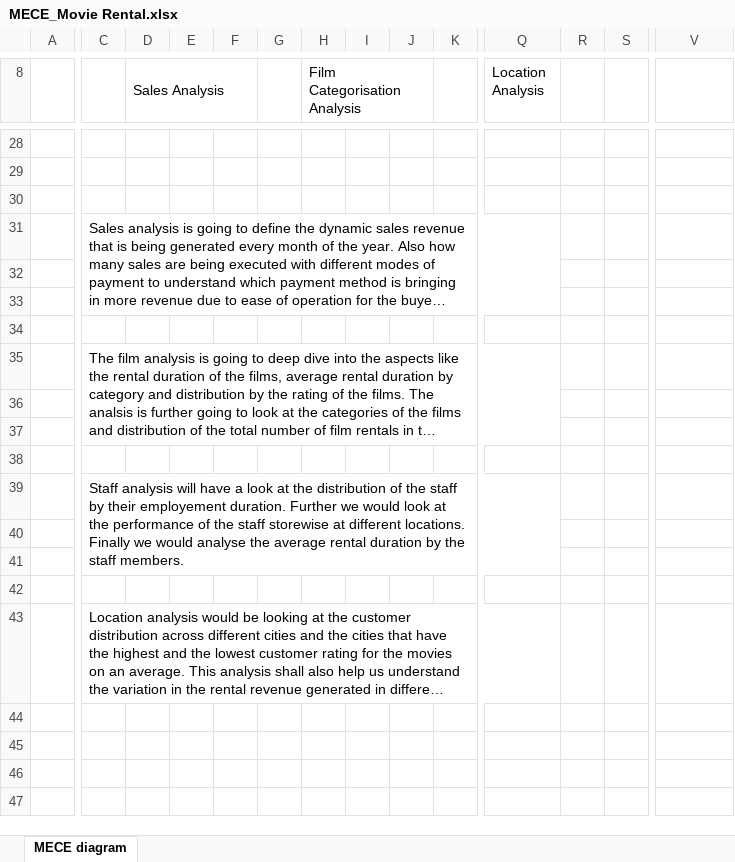
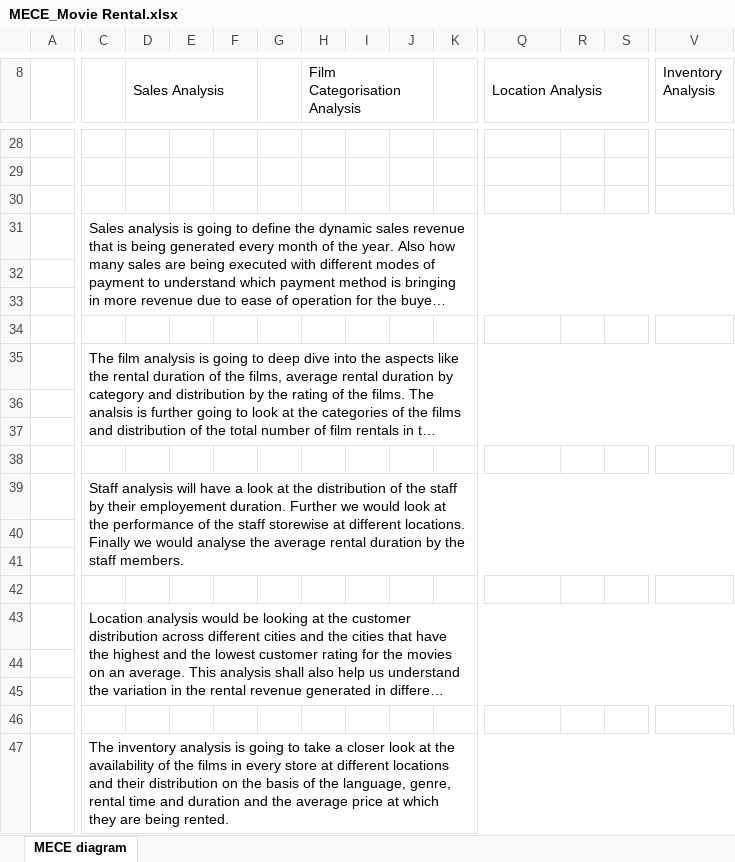
Before and after one commit to rishabhtyagi591/Power-BI_Capstone-project_Movie-Rental, an Excel workbook: MECE_Movie Rental.xlsx, sheet MECE diagram, drawn as a sheet; only a part is shown, gaps mark what is left out; long unchanged cells end in …; values as stored, in another font and other column widths than the file's, no cell formats; removed rows and columns are numbered as before the commit, all else as after; rows hold the shown columns only; the diff covers the shown part only; the diff names each change by its address in the sheet, - before the commit and + after, or states it on an @@ line.

```diff
--- a/MECE_Movie Rental.xlsx (sheet MECE diagram)
+++ b/MECE_Movie Rental.xlsx (sheet MECE diagram)
+Q8:S8 merged
-V8: (empty)
+V8: Inventory Analysis
-C31:Q33 merged
+C31:V33 merged
-C35:Q37 merged
+C35:V37 merged
-C39:Q41 merged
+C39:V41 merged
-C43:Q43 merged
+C43:V45 merged
+row 44: (empty)
+row 45: (empty)
+row 46: (empty)
+row 47:  | The inventory analysis is going to take a closer look at the availability of the films in every store at different locations and their distribution on the basis of the language, genre, rental time and duration and the average price at which they are being rented.
```
Also changed, not shown: 2 added rows, 2 removed rows, 4 edited cells and merged cells elsewhere in this sheet, cell formats.
